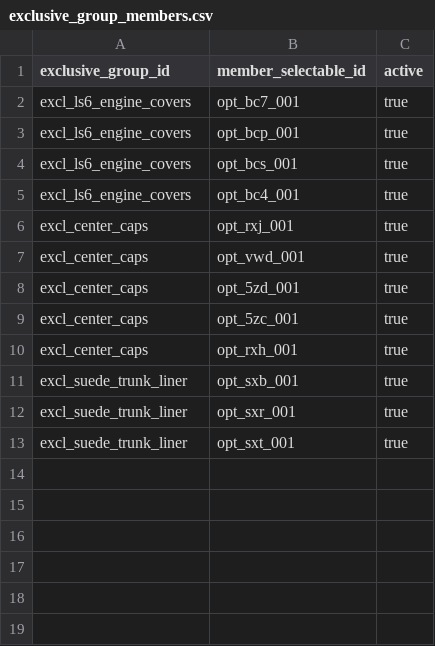
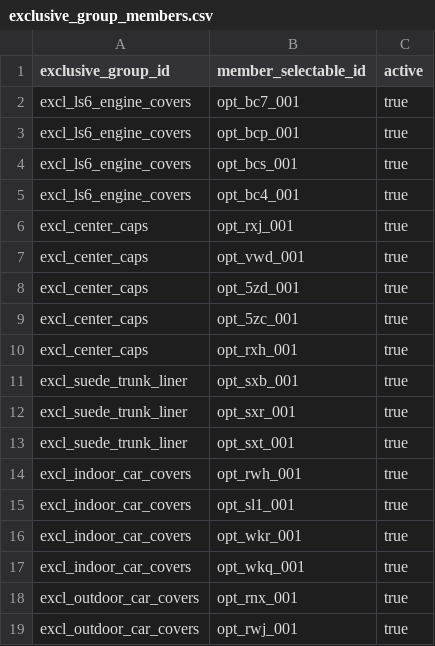
Before and after one commit to seanzmc/27vette, a CSV file: data/stingray/logic/exclusive_group_members.csv, drawn as a sheet.

```diff
--- a/data/stingray/logic/exclusive_group_members.csv
+++ b/data/stingray/logic/exclusive_group_members.csv
@@ -13 +13,7 @@ excl_suede_trunk_liner,opt_sxr_001,true
 excl_suede_trunk_liner,opt_sxt_001,true
+excl_indoor_car_covers,opt_rwh_001,true
+excl_indoor_car_covers,opt_sl1_001,true
+excl_indoor_car_covers,opt_wkr_001,true
+excl_indoor_car_covers,opt_wkq_001,true
+excl_outdoor_car_covers,opt_rnx_001,true
+excl_outdoor_car_covers,opt_rwj_001,true
```
Also changed, not shown: data/stingray/catalog/selectables.csv, data/stingray/logic/exclusive_groups.csv, 9 other files.
